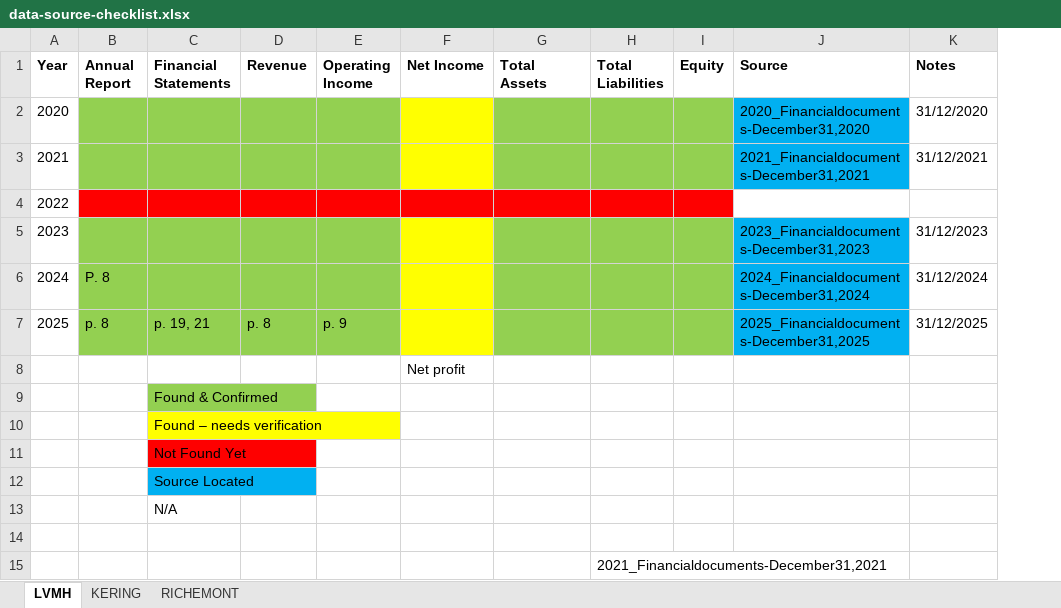
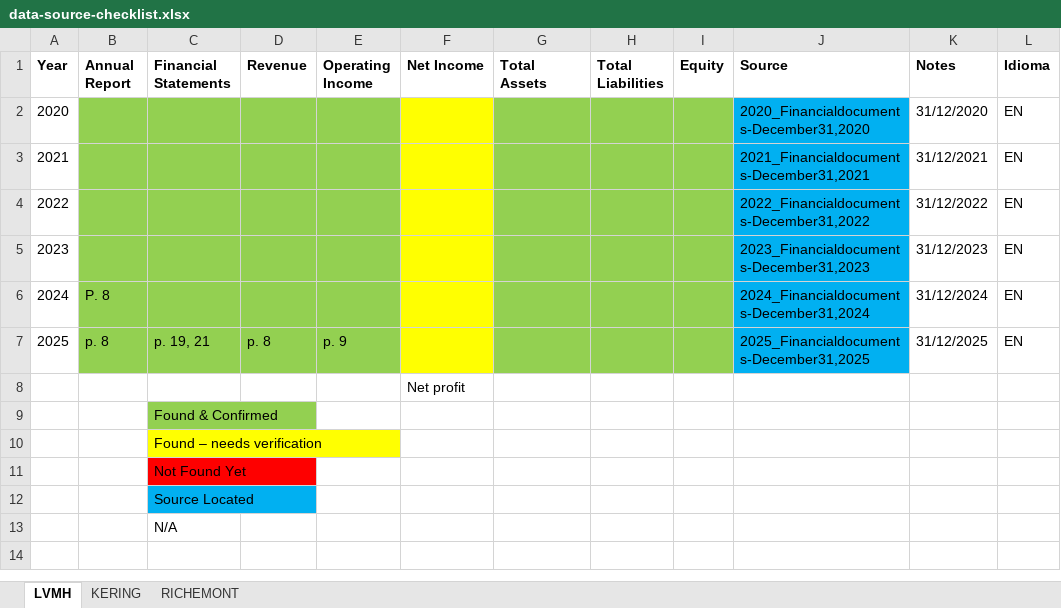
Before and after one commit to lidiapcarvalho/financial-analysis, an Excel workbook: data/data-source-checklist.xlsx, sheet LVMH, drawn as a sheet; values as stored, in another font and other column widths than the file's, no borders; removed rows and columns are numbered as before the commit, all else as after; the diff names each change by its address in the sheet, - before the commit and + after, or states it on an @@ line.

Commit message:
[02/10/2026] Updates financial data research

```diff
--- a/data/data-source-checklist.xlsx (sheet LVMH)
+++ b/data/data-source-checklist.xlsx (sheet LVMH)
+column L (Idioma), rows 2-7: all EN
-B4:E4 fill: #FE0000
+B4:E4 fill: #93D051
-F4 fill: #FE0000
+F4 fill: #FFFF01
-G4:I4 fill: #FE0000
+G4:I4 fill: #93D051
-J4 (Source): (empty)
+J4 (Source): 2022_Financialdocuments-December31,2022
-J4 fill: none
+J4 fill: #01B0F1
-K4 (Notes): (empty)
+K4 (Notes): 31/12/2022
-row 14: (empty)
-row 15:  |  |  |  |  |  |  | 2021_Financialdocuments-December31,2021
```
Also changed, not shown: sheet KERING, sheet RICHEMONT, 6 other files.
